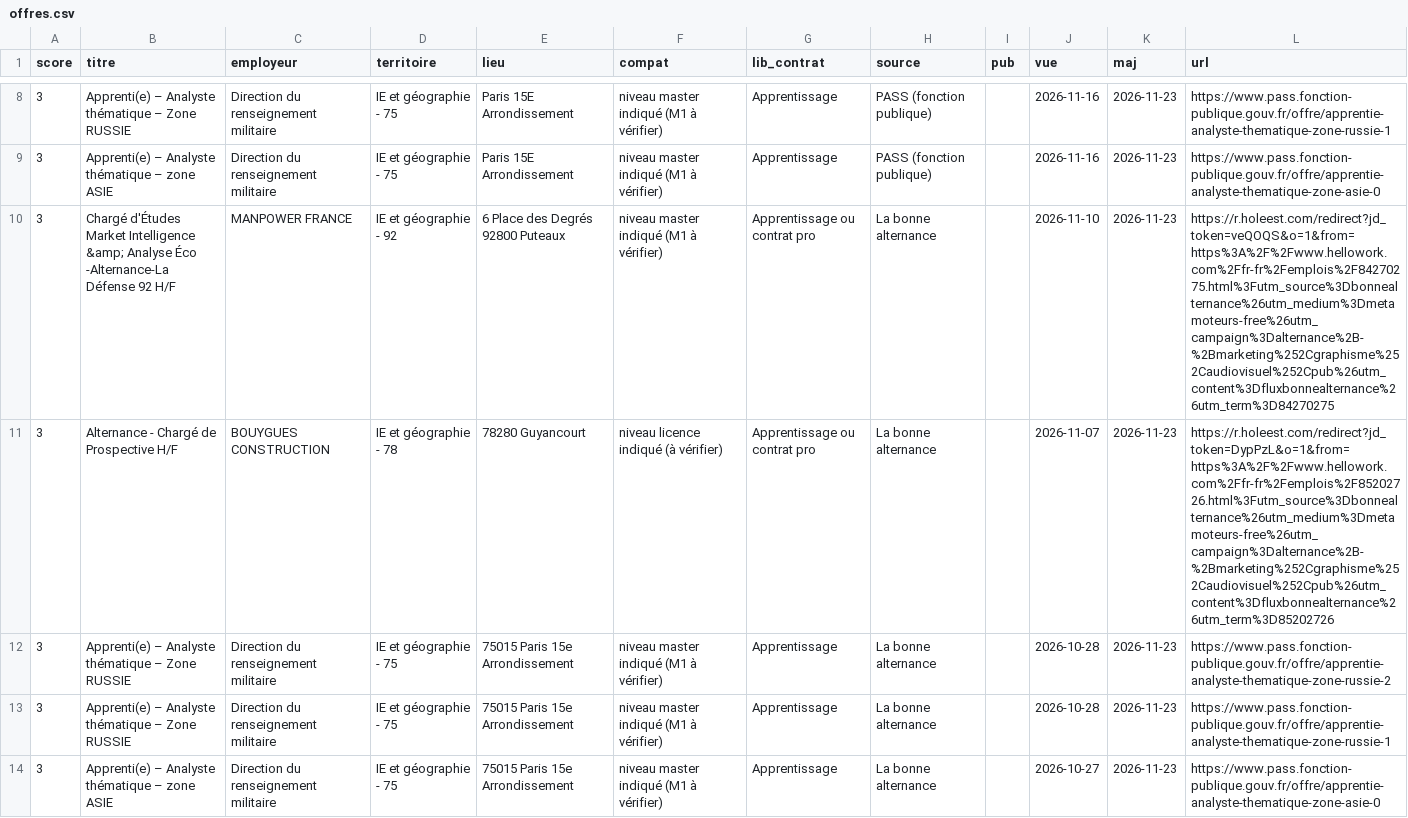
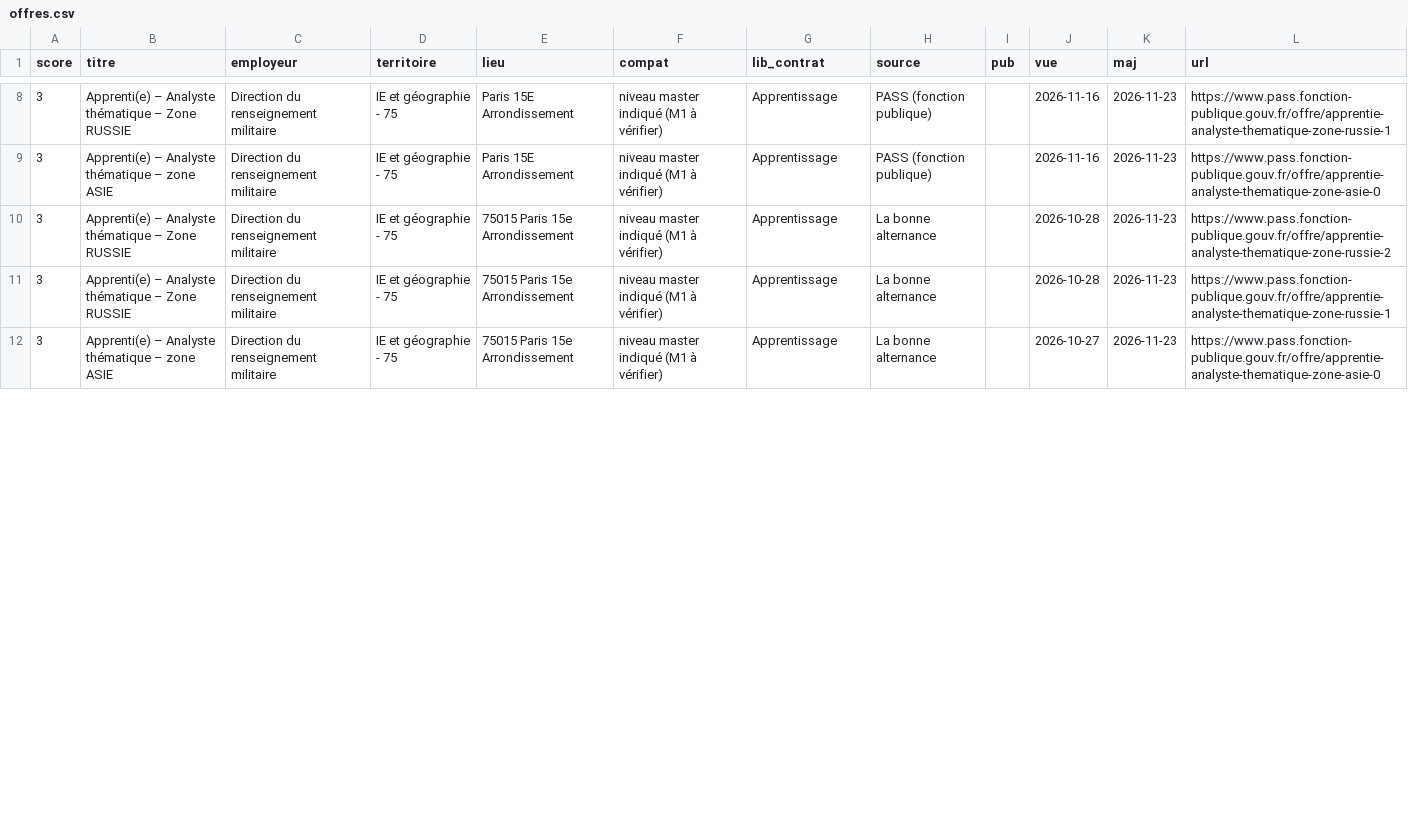
Before and after one commit to domgarci/veille-camille-resultats, a CSV file: offres.csv, drawn as a sheet; only a part is shown, gaps mark what is left out; removed rows and columns are numbered as before the commit, all else as after; the diff covers the shown part only; the diff names each change by its address in the sheet, - before the commit and + after, or states it on an @@ line.

```diff
--- a/offres.csv
+++ b/offres.csv
-row 10: 3 | Chargé d'Études Market Intelligence &amp; Analyse Éco -Alternance-La Défense 92 H/F | MANPOWER FRANCE | IE et géographie - 92 | 6 Place des Degrés 92800 Puteaux | niveau master indiqué (M1 à vérifier) | Apprentissage ou contrat pro | La bonne alternance |  | 2026-11-10 | 2026-11-23 | https://r.holeest.com/redirect?jd_token=veQOQS&o=1&from=https%3A%2F%2Fwww.hellowork.com%2Ffr-fr%2Femplois%2F84270275.html%3Futm_source%3Dbonnealternance%26utm_medium%3Dmetamoteurs-free%26utm_campaign%3Dalternance%2B-%2Bmarketing%252Cgraphisme%252Caudiovisuel%252Cpub%26utm_content%3Dfluxbonnealternance%26utm_term%3D84270275
-row 11: 3 | Alternance - Chargé de Prospective H/F | BOUYGUES CONSTRUCTION | IE et géographie - 78 | 78280 Guyancourt | niveau licence indiqué (à vérifier) | Apprentissage ou contrat pro | La bonne alternance |  | 2026-11-07 | 2026-11-23 | https://r.holeest.com/redirect?jd_token=DypPzL&o=1&from=https%3A%2F%2Fwww.hellowork.com%2Ffr-fr%2Femplois%2F85202726.html%3Futm_source%3Dbonnealternance%26utm_medium%3Dmetamoteurs-free%26utm_campaign%3Dalternance%2B-%2Bmarketing%252Cgraphisme%252Caudiovisuel%252Cpub%26utm_content%3Dfluxbonnealternance%26utm_term%3D85202726
```
Also changed, not shown: 2 added rows elsewhere in this file, 2 other files.
